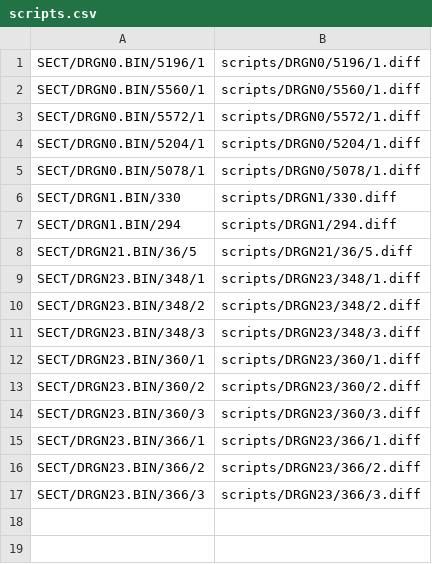
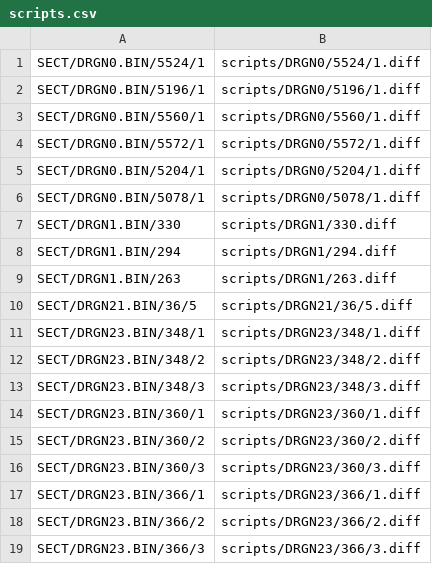
Before and after one commit to avionanx/Severed-Chains, a CSV file: patches/scripts.csv, drawn as a sheet; the diff names each change by its address in the sheet, - before the commit and + after, or states it on an @@ line.

```diff
--- a/patches/scripts.csv
+++ b/patches/scripts.csv
+row 1: SECT/DRGN0.BIN/5524/1 | scripts/DRGN0/5524/1.diff
+row 9: SECT/DRGN1.BIN/263 | scripts/DRGN1/263.diff
```
Also changed, not shown: 2 other files.
